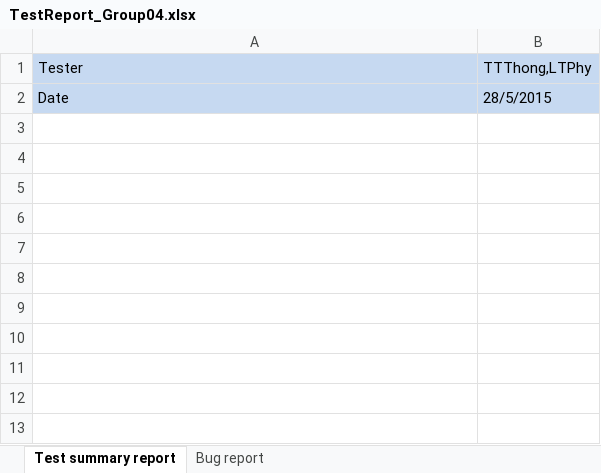
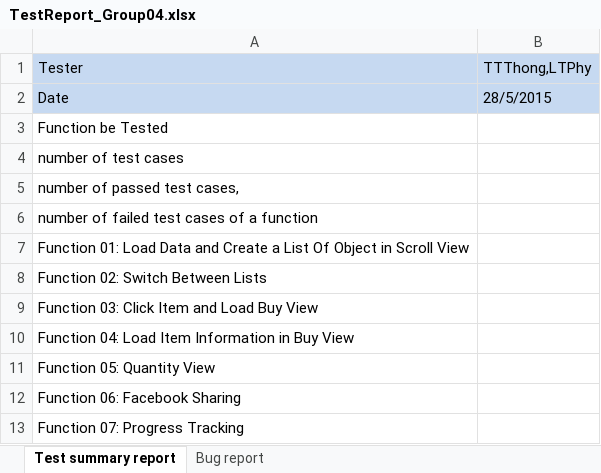
Before and after one commit to ldbach-apcs/cs300-assignment1, an Excel workbook: doc/Project Assignment/PA05/TestReport_Group04.xlsx, sheet Test summary report, drawn as a sheet; values as stored, in another font and other column widths than the file's, no borders; the diff names each change by its address in the sheet, - before the commit and + after, or states it on an @@ line.

Commit message:
change TestPlan + Test Report summary

```diff
--- a/doc/Project Assignment/PA05/TestReport_Group04.xlsx (sheet Test summary report)
+++ b/doc/Project Assignment/PA05/TestReport_Group04.xlsx (sheet Test summary report)
+row 3: Function be Tested
+row 4: number of test cases
+row 5: number of passed test cases,
+row 6: number of failed test cases of a function
+row 7: Function 01: Load Data and Create a List Of Object in Scroll View
+row 8: Function 02: Switch Between Lists
+row 9: Function 03: Click Item and Load Buy View
+row 10: Function 04: Load Item Information in Buy View
+row 11: Function 05: Quantity View
+row 12: Function 06: Facebook Sharing
+row 13: Function 07: Progress Tracking
```
Also changed, not shown: 1 other file.
